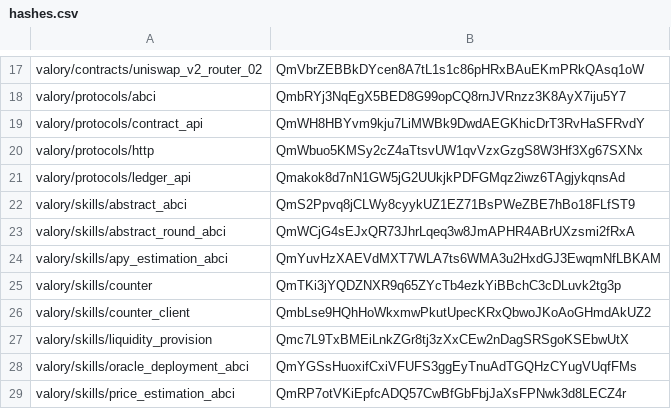
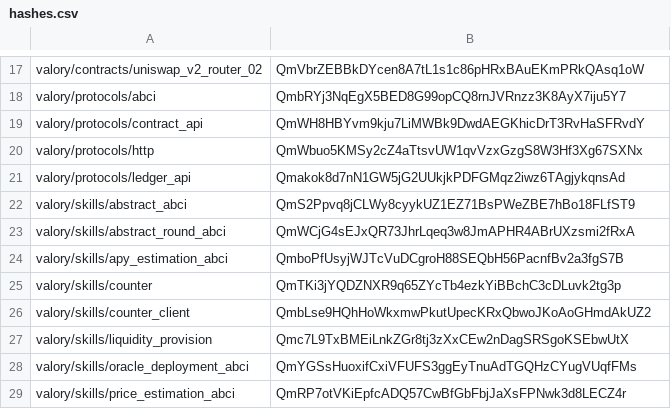
Before and after one commit to w1kke/olas-hello-world, a CSV file: packages/hashes.csv, drawn as a sheet; only a part is shown, gaps mark what is left out.

```diff
--- a/packages/hashes.csv
+++ b/packages/hashes.csv
@@ -23,3 +23,3 @@ valory/skills/abstract_abci,QmS2Ppvq8jCLWy8cyykUZ1EZ71BsPWeZBE7hBo18FLfST9
 valory/skills/abstract_round_abci,QmWCjG4sEJxQR73JhrLqeq3w8JmAPHR4ABrUXzsmi2fRxA
-valory/skills/apy_estimation_abci,QmYuvHzXAEVdMXT7WLA7ts6WMA3u2HxdGJ3EwqmNfLBKAM
+valory/skills/apy_estimation_abci,QmboPfUsyjWJTcVuDCgroH88SEQbH56PacnfBv2a3fgS7B
 valory/skills/counter,QmTKi3jYQDZNXR9q65ZYcTb4ezkYiBBchC3cDLuvk2tg3p
```
Also changed, not shown: 2 other files.
